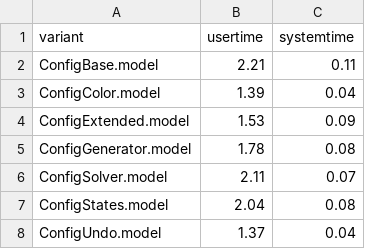
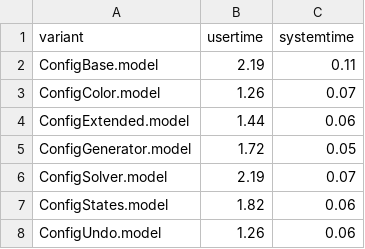
Before and after one commit to SergiyKolesnikov/fuji, a CSV file: benchmark/Sudoku/exttimetypechecker_featurebased.csv, drawn as a sheet.

```diff
--- a/benchmark/Sudoku/exttimetypechecker_featurebased.csv
+++ b/benchmark/Sudoku/exttimetypechecker_featurebased.csv
@@ -1,8 +1,8 @@
 variant	usertime	systemtime
-ConfigBase.model	2.21	0.11
-ConfigColor.model	1.39	0.04
-ConfigExtended.model	1.53	0.09
-ConfigGenerator.model	1.78	0.08
-ConfigSolver.model	2.11	0.07
-ConfigStates.model	2.04	0.08
-ConfigUndo.model	1.37	0.04
+ConfigBase.model	2.19	0.11
+ConfigColor.model	1.26	0.07
+ConfigExtended.model	1.44	0.06
+ConfigGenerator.model	1.72	0.05
+ConfigSolver.model	2.19	0.07
+ConfigStates.model	1.82	0.06
+ConfigUndo.model	1.26	0.06
```
Also changed, not shown: benchmark/Prevayler/inttimetypechecker_featurebased.csv, benchmark/Sudoku/inttimetypechecker_featurebased.csv, 6 other files.
